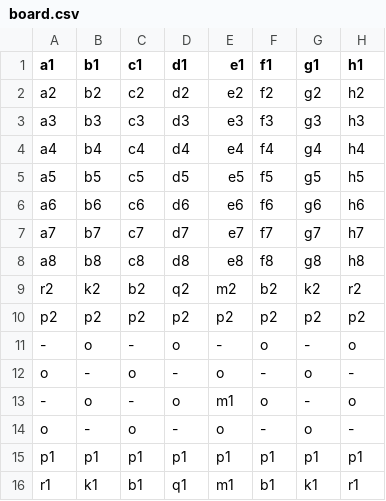
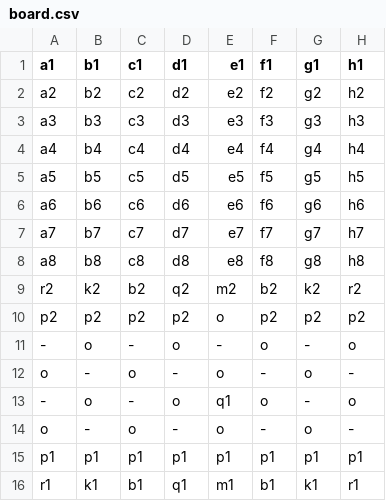
Before and after one commit to Gluke8/Chess-Re-Creation, a CSV file: board.csv, drawn as a sheet.

```diff
--- a/board.csv
+++ b/board.csv
@@ -9,6 +9,6 @@ a8,b8,c8,d8,e8,f8,g8,h8
 r2 ,k2 ,b2 ,q2 ,m2 ,b2 ,k2 ,r2
-p2 ,p2 ,p2 ,p2 ,p2 ,p2 ,p2 ,p2
+p2 ,p2 ,p2 ,p2 ,o  ,p2 ,p2 ,p2
 -  ,o  ,-  ,o  ,-  ,o  ,-  ,o
 o  ,-  ,o  ,-  ,o  ,-  ,o  ,-
--  ,o  ,-  ,o  ,m1  ,o  ,-  ,o
+-  ,o  ,-  ,o  ,q1  ,o  ,-  ,o
 o  ,-  ,o  ,-  ,o  ,-  ,o  ,-
```
Also changed, not shown: 12 other files.
